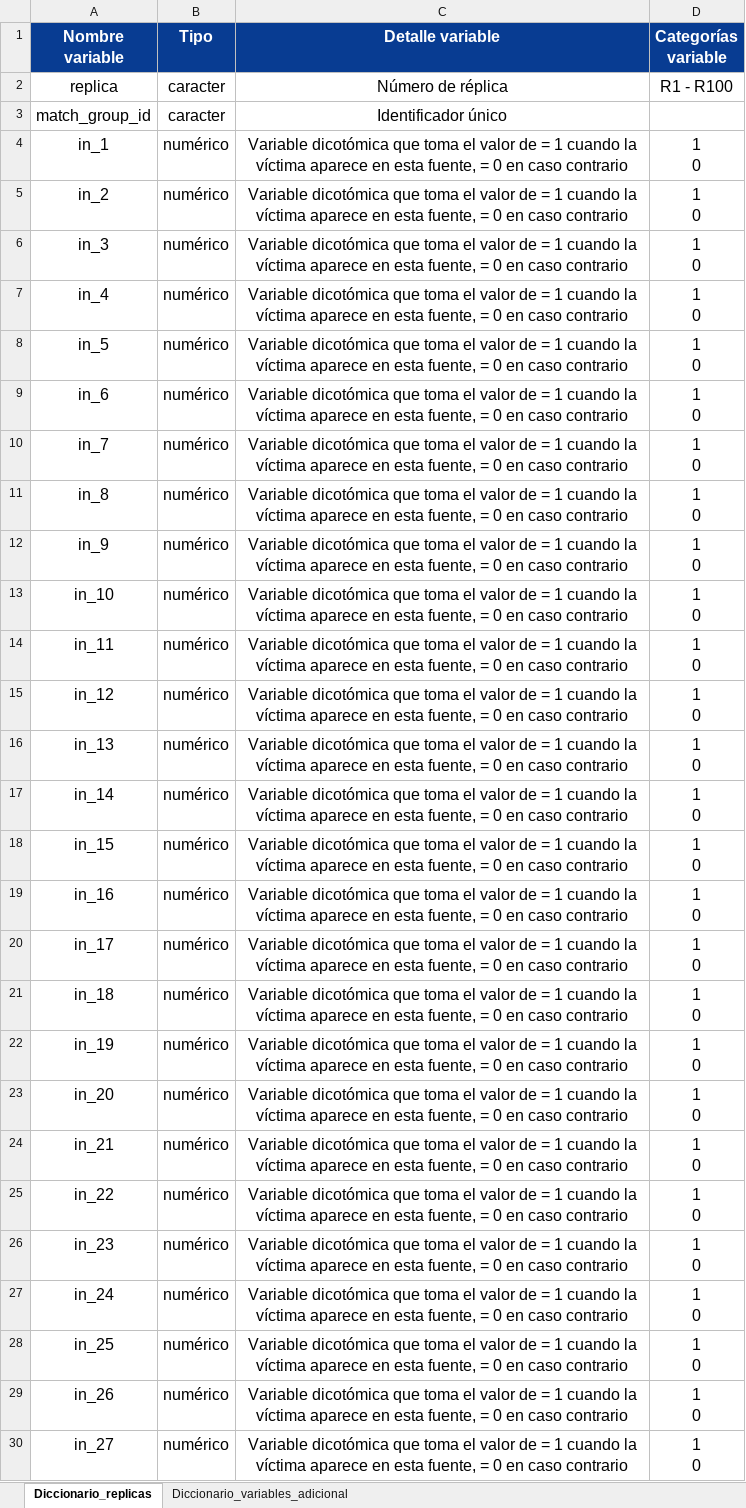
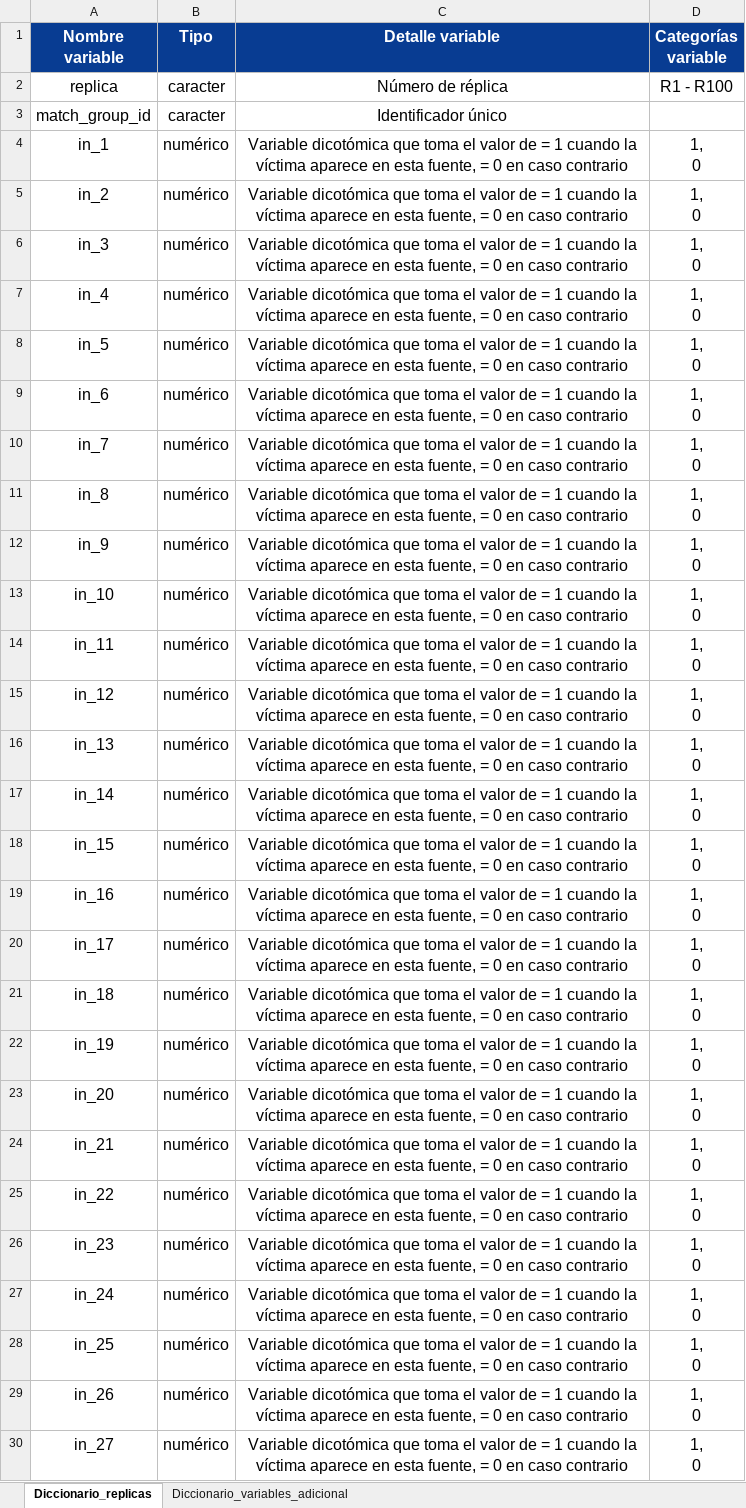
Before and after one commit to HRDAG/verdata, an Excel workbook: inst/docs/diccionario-variables-replicas.xlsx, sheet Diccionario_replicas, drawn as a sheet; only a part is shown; values as stored, in another font and other column widths than the file's, no borders; ↵ is a line break in a cell; the diff covers the shown part only; the diff names each change by its address in the sheet, - before the commit and + after, or states it on an @@ line.

Commit message:
add data dictionaries as R data objects #18

```diff
--- a/inst/docs/diccionario-variables-replicas.xlsx (sheet Diccionario_replicas)
+++ b/inst/docs/diccionario-variables-replicas.xlsx (sheet Diccionario_replicas)
-D4:D30 (Categorías variable): 1 ↵ 0
+D4:D30 (Categorías variable): 1, ↵ 0
```
Also changed, not shown: 14 edited cells elsewhere in this sheet, sheet Diccionario_variables_adicional, 6 other files.
